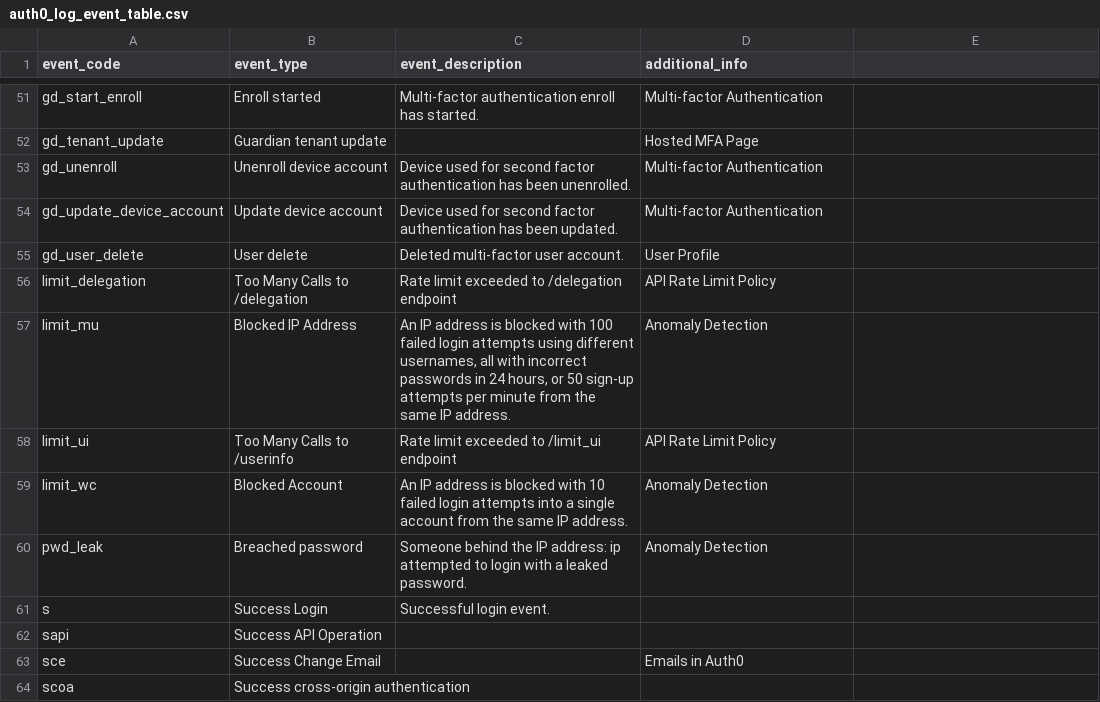
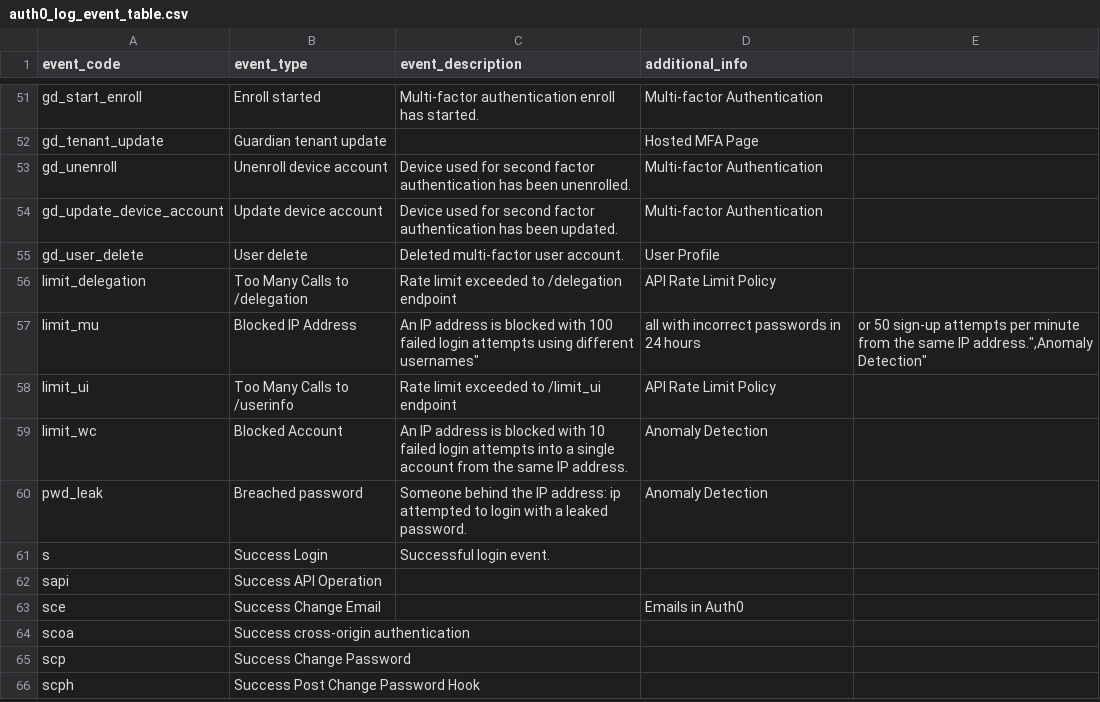
Before and after one commit to dmark/auth0-cli-utilities, a CSV file: auth0_log_event_table.csv, drawn as a sheet; only a part is shown, gaps mark what is left out; the shorter side is filled out with more unchanged rows; the diff names each change by its address in the sheet, - before the commit and + after, or states it on an @@ line.

```diff
--- a/auth0_log_event_table.csv
+++ b/auth0_log_event_table.csv
-C57 (event_description): …using different usernames, all with incorrect passwords in 24 hours, or 50 sign-up attempts per minute from the same IP address.
+C57 (event_description): …using different usernames"
-D57 (additional_info): Anomaly Detection
+D57 (additional_info): all with incorrect passwords in 24 hours
-E57: (empty)
+E57: or 50 sign-up attempts per minute from the same IP address.",Anomaly Detection"
```
